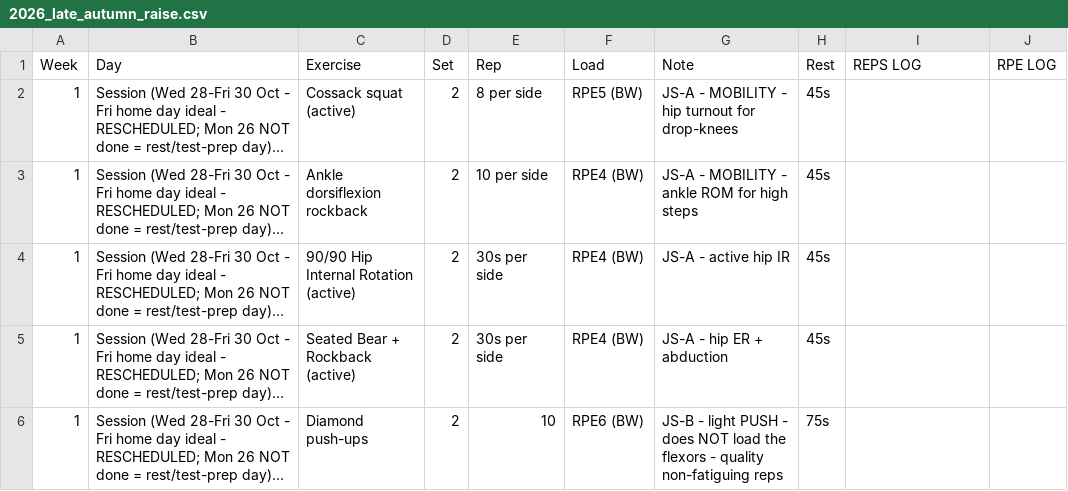
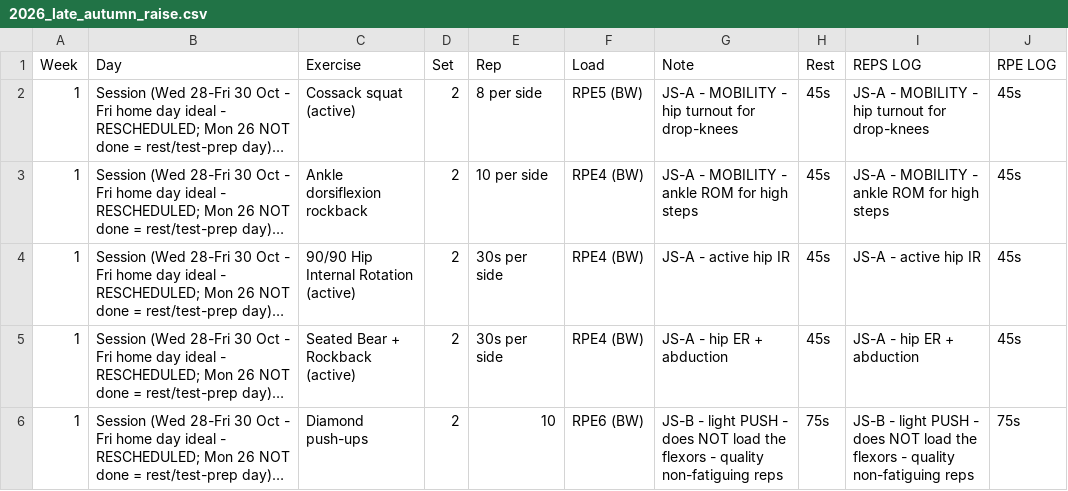
Before and after one commit to billyLumberjack/climbing_training, a CSV file: physical/current/2026_late_autumn_raise.csv, drawn as a sheet; only a part is shown; long unchanged cells end in …; the diff covers the shown part only; the diff names each change by its address in the sheet, - before the commit and + after, or states it on an @@ line.

```diff
--- a/physical/current/2026_late_autumn_raise.csv
+++ b/physical/current/2026_late_autumn_raise.csv
-I2 (REPS LOG): (empty)
+I2 (REPS LOG): JS-A - MOBILITY - hip turnout for drop-knees
-J2:J5 (RPE LOG): (empty)
+J2:J5 (RPE LOG): 45s
-I3 (REPS LOG): (empty)
+I3 (REPS LOG): JS-A - MOBILITY - ankle ROM for high steps
-I4 (REPS LOG): (empty)
+I4 (REPS LOG): JS-A - active hip IR
-I5 (REPS LOG): (empty)
+I5 (REPS LOG): JS-A - hip ER + abduction
-I6 (REPS LOG): (empty)
+I6 (REPS LOG): JS-B - light PUSH - does NOT load the flexors - quality non-fatiguing reps
-J6 (RPE LOG): (empty)
+J6 (RPE LOG): 75s
```
Also changed, not shown: 8 edited cells elsewhere in this file, climbing/current/2026_late_autumn_raise.csv, hangboard/current/2026_late_autumn_raise.csv.
